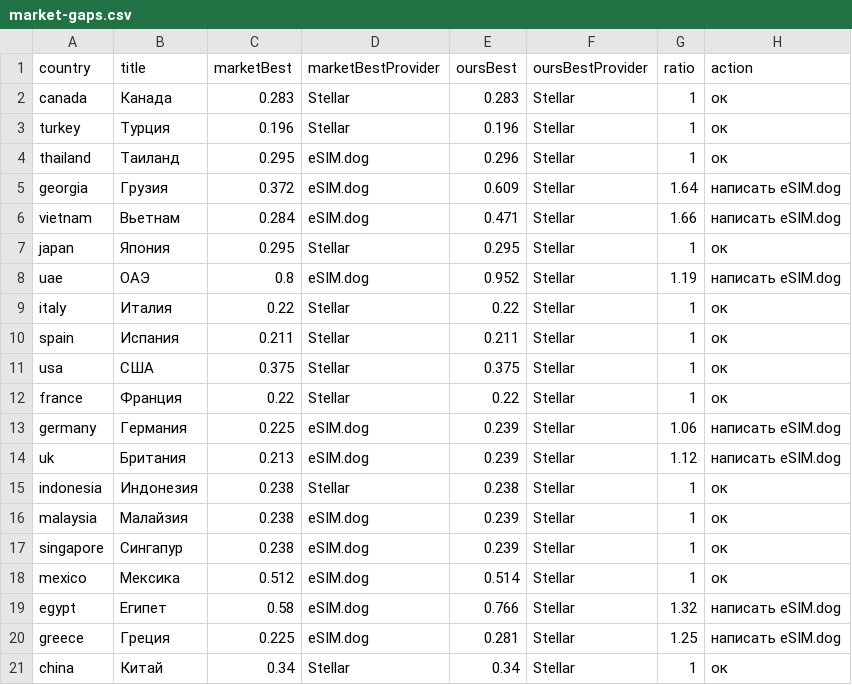
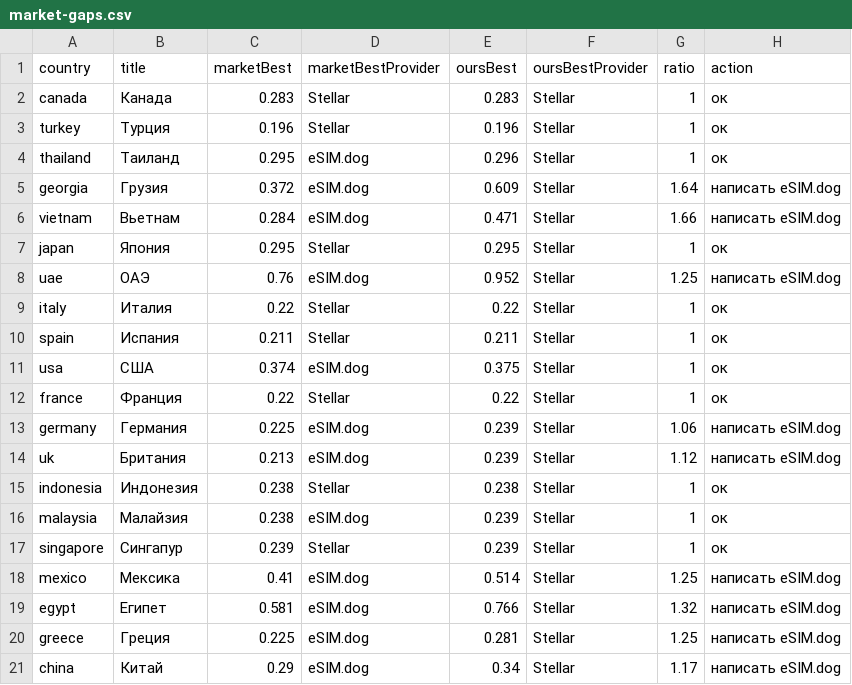
Before and after one commit to s11158/esim, a CSV file: data/market-gaps.csv, drawn as a sheet.

```diff
--- a/data/market-gaps.csv
+++ b/data/market-gaps.csv
@@ -7,6 +7,6 @@ country,title,marketBest,marketBestProvider,oursBest,oursBestProvider,ratio,acti
 "japan","Япония","0.295","Stellar","0.295","Stellar","1","ок"
-"uae","ОАЭ","0.8","eSIM.dog","0.952","Stellar","1.19","написать eSIM.dog"
+"uae","ОАЭ","0.76","eSIM.dog","0.952","Stellar","1.25","написать eSIM.dog"
 "italy","Италия","0.22","Stellar","0.22","Stellar","1","ок"
 "spain","Испания","0.211","Stellar","0.211","Stellar","1","ок"
-"usa","США","0.375","Stellar","0.375","Stellar","1","ок"
+"usa","США","0.374","eSIM.dog","0.375","Stellar","1","ок"
 "france","Франция","0.22","Stellar","0.22","Stellar","1","ок"
@@ -16,6 +16,6 @@ country,title,marketBest,marketBestProvider,oursBest,oursBestProvider,ratio,acti
 "malaysia","Малайзия","0.238","eSIM.dog","0.239","Stellar","1","ок"
-"singapore","Сингапур","0.238","eSIM.dog","0.239","Stellar","1","ок"
-"mexico","Мексика","0.512","eSIM.dog","0.514","Stellar","1","ок"
-"egypt","Египет","0.58","eSIM.dog","0.766","Stellar","1.32","написать eSIM.dog"
+"singapore","Сингапур","0.239","Stellar","0.239","Stellar","1","ок"
+"mexico","Мексика","0.41","eSIM.dog","0.514","Stellar","1.25","написать eSIM.dog"
+"egypt","Египет","0.581","eSIM.dog","0.766","Stellar","1.32","написать eSIM.dog"
 "greece","Греция","0.225","eSIM.dog","0.281","Stellar","1.25","написать eSIM.dog"
-"china","Китай","0.34","Stellar","0.34","Stellar","1","ок"
+"china","Китай","0.29","eSIM.dog","0.34","Stellar","1.17","написать eSIM.dog"
```
Also changed, not shown: data/esimdb-market.csv, data/esimdog-benchmark-10gb-30d.csv, 3 other files.
